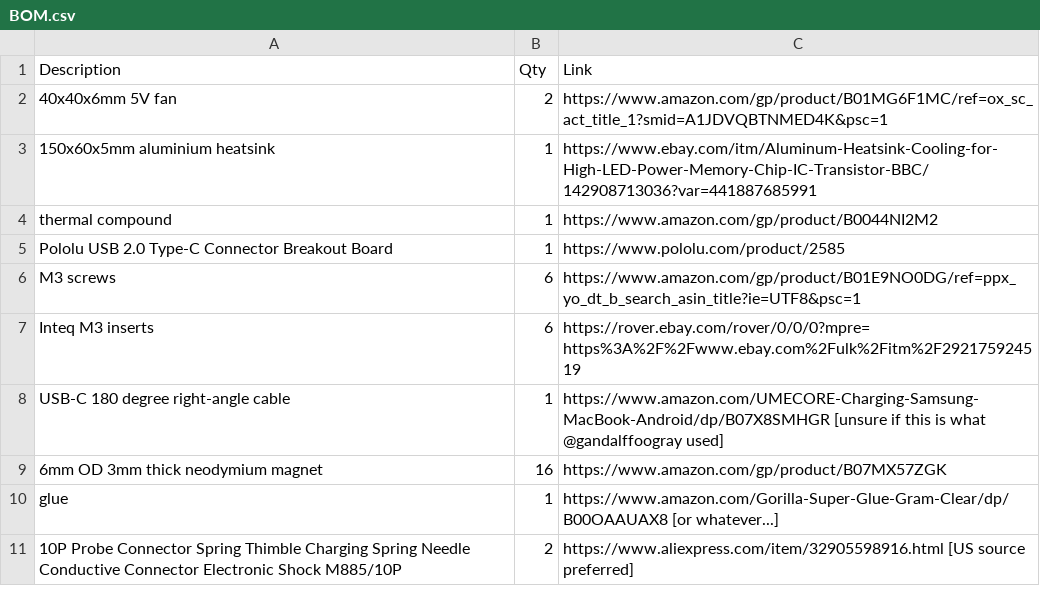
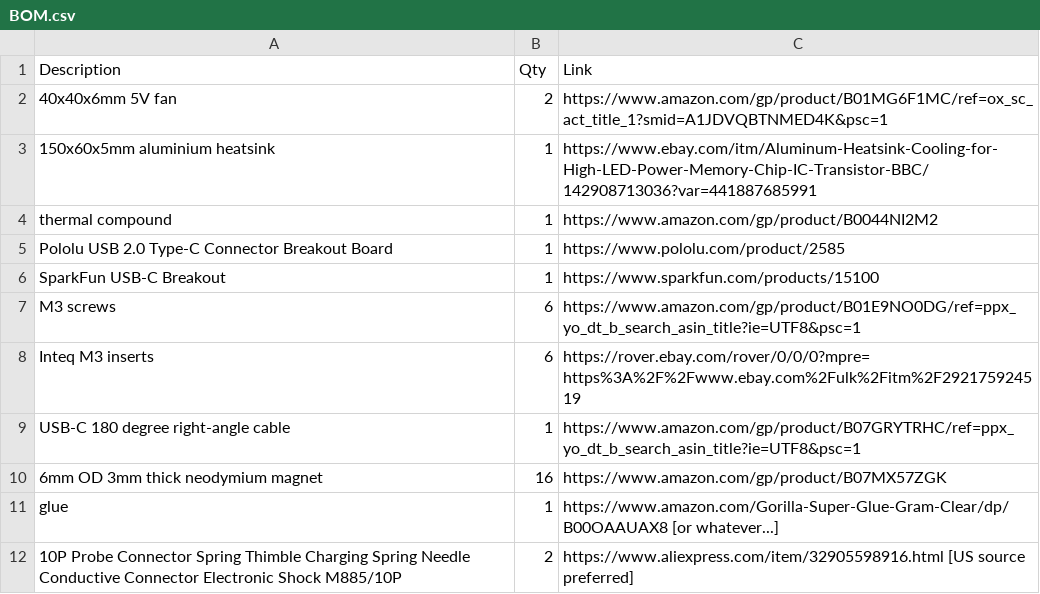
Before and after one commit to Rming/DIYEON, a CSV file: BOM.csv, drawn as a sheet.

Commit message:
Update BOM.csv

```diff
--- a/BOM.csv
+++ b/BOM.csv
@@ -5,5 +5,6 @@ thermal compound,1,https://www.amazon.com/gp/product/B0044NI2M2
 Pololu USB 2.0 Type-C Connector Breakout Board,1,https://www.pololu.com/product/2585
+SparkFun USB-C Breakout,1,https://www.sparkfun.com/products/15100
 M3 screws,6,https://www.amazon.com/gp/product/B01E9NO0DG/ref=ppx_yo_dt_b_search_asin_title?ie=UTF8&psc=1
 Inteq M3 inserts,6,https://rover.ebay.com/rover/0/0/0?mpre=https%3A%2F%2Fwww.ebay.com%2Fulk%2Fitm%2F292175924519
-USB-C 180 degree right-angle cable,1,https://www.amazon.com/UMECORE-Charging-Samsung-MacBook-Android/dp/B07X8SMHGR [unsure if this is what @gandalffoogray used]
+USB-C 180 degree right-angle cable,1,https://www.amazon.com/gp/product/B07GRYTRHC/ref=ppx_yo_dt_b_search_asin_title?ie=UTF8&psc=1
 6mm OD 3mm thick neodymium magnet,16,https://www.amazon.com/gp/product/B07MX57ZGK
```
